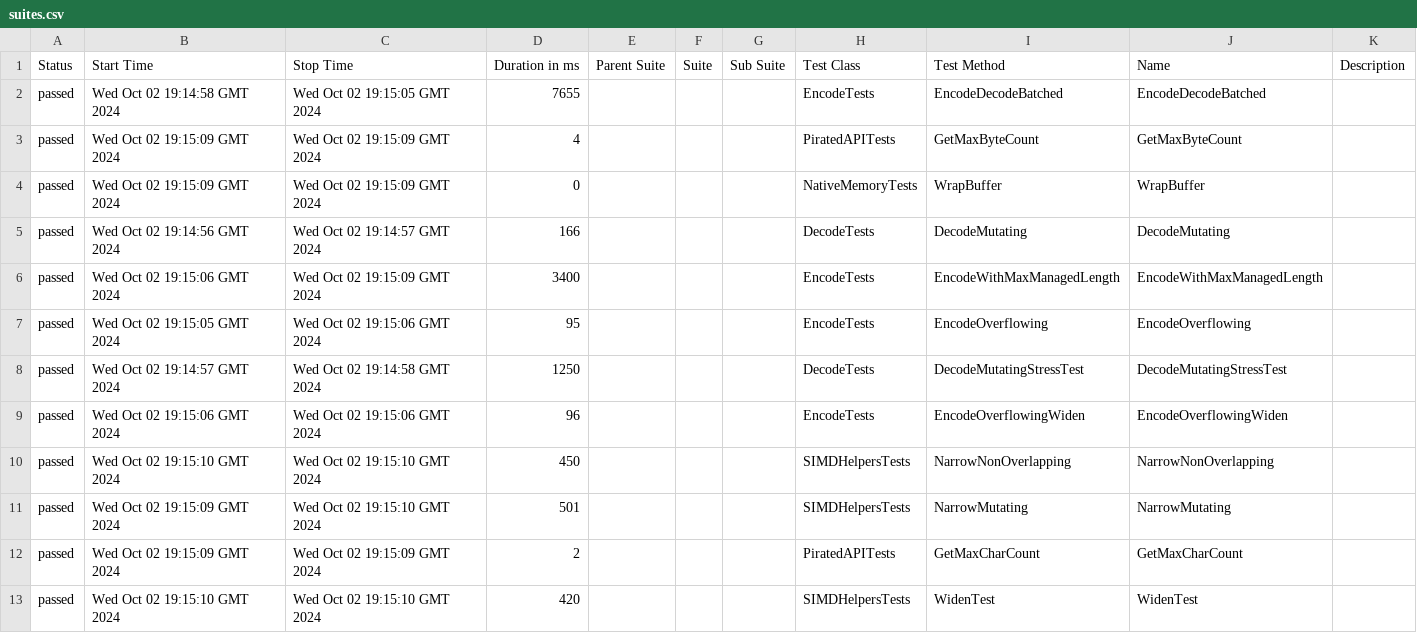
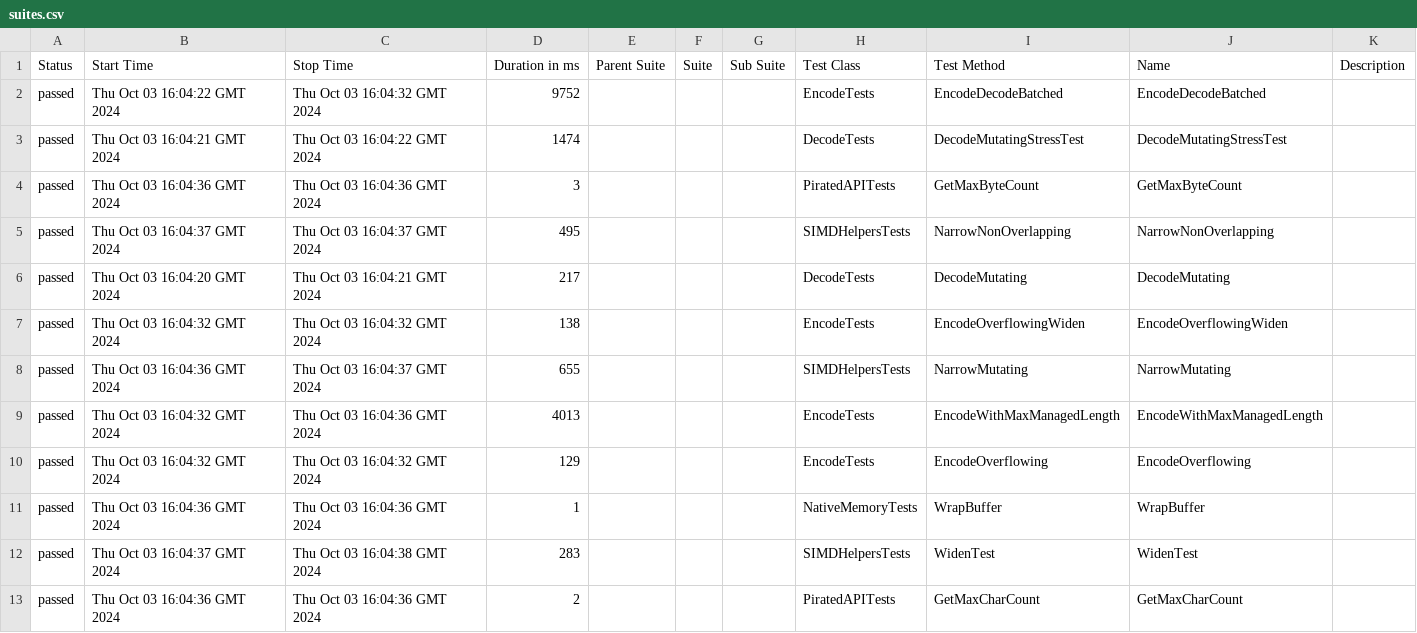
Before and after one commit to budgetdevv/Tokenizers.NET, a CSV file: data/suites.csv, drawn as a sheet.

```diff
--- a/data/suites.csv
+++ b/data/suites.csv
@@ -1,13 +1,13 @@
 "Status","Start Time","Stop Time","Duration in ms","Parent Suite","Suite","Sub Suite","Test Class","Test Method","Name","Description"
-"passed","Wed Oct 02 19:14:58 GMT 2024","Wed Oct 02 19:15:05 GMT 2024","7655","","","","EncodeTests","EncodeDecodeBatched","EncodeDecodeBatched",""
-"passed","Wed Oct 02 19:15:09 GMT 2024","Wed Oct 02 19:15:09 GMT 2024","4","","","","PiratedAPITests","GetMaxByteCount","GetMaxByteCount",""
-"passed","Wed Oct 02 19:15:09 GMT 2024","Wed Oct 02 19:15:09 GMT 2024","0","","","","NativeMemoryTests","WrapBuffer","WrapBuffer",""
-"passed","Wed Oct 02 19:14:56 GMT 2024","Wed Oct 02 19:14:57 GMT 2024","166","","","","DecodeTests","DecodeMutating","DecodeMutating",""
-"passed","Wed Oct 02 19:15:06 GMT 2024","Wed Oct 02 19:15:09 GMT 2024","3400","","","","EncodeTests","EncodeWithMaxManagedLength","EncodeWithMaxManagedLength",""
-"passed","Wed Oct 02 19:15:05 GMT 2024","Wed Oct 02 19:15:06 GMT 2024","95","","","","EncodeTests","EncodeOverflowing","EncodeOverflowing",""
-"passed","Wed Oct 02 19:14:57 GMT 2024","Wed Oct 02 19:14:58 GMT 2024","1250","","","","DecodeTests","DecodeMutatingStressTest","DecodeMutatingStressTest",""
-"passed","Wed Oct 02 19:15:06 GMT 2024","Wed Oct 02 19:15:06 GMT 2024","96","","","","EncodeTests","EncodeOverflowingWiden","EncodeOverflowingWiden",""
-"passed","Wed Oct 02 19:15:10 GMT 2024","Wed Oct 02 19:15:10 GMT 2024","450","","","","SIMDHelpersTests","NarrowNonOverlapping","NarrowNonOverlapping",""
-"passed","Wed Oct 02 19:15:09 GMT 2024","Wed Oct 02 19:15:10 GMT 2024","501","","","","SIMDHelpersTests","NarrowMutating","NarrowMutating",""
-"passed","Wed Oct 02 19:15:09 GMT 2024","Wed Oct 02 19:15:09 GMT 2024","2","","","","PiratedAPITests","GetMaxCharCount","GetMaxCharCount",""
-"passed","Wed Oct 02 19:15:10 GMT 2024","Wed Oct 02 19:15:10 GMT 2024","420","","","","SIMDHelpersTests","WidenTest","WidenTest",""
+"passed","Thu Oct 03 16:04:22 GMT 2024","Thu Oct 03 16:04:32 GMT 2024","9752","","","","EncodeTests","EncodeDecodeBatched","EncodeDecodeBatched",""
+"passed","Thu Oct 03 16:04:21 GMT 2024","Thu Oct 03 16:04:22 GMT 2024","1474","","","","DecodeTests","DecodeMutatingStressTest","DecodeMutatingStressTest",""
+"passed","Thu Oct 03 16:04:36 GMT 2024","Thu Oct 03 16:04:36 GMT 2024","3","","","","PiratedAPITests","GetMaxByteCount","GetMaxByteCount",""
+"passed","Thu Oct 03 16:04:37 GMT 2024","Thu Oct 03 16:04:37 GMT 2024","495","","","","SIMDHelpersTests","NarrowNonOverlapping","NarrowNonOverlapping",""
+"passed","Thu Oct 03 16:04:20 GMT 2024","Thu Oct 03 16:04:21 GMT 2024","217","","","","DecodeTests","DecodeMutating","DecodeMutating",""
+"passed","Thu Oct 03 16:04:32 GMT 2024","Thu Oct 03 16:04:32 GMT 2024","138","","","","EncodeTests","EncodeOverflowingWiden","EncodeOverflowingWiden",""
+"passed","Thu Oct 03 16:04:36 GMT 2024","Thu Oct 03 16:04:37 GMT 2024","655","","","","SIMDHelpersTests","NarrowMutating","NarrowMutating",""
+"passed","Thu Oct 03 16:04:32 GMT 2024","Thu Oct 03 16:04:36 GMT 2024","4013","","","","EncodeTests","EncodeWithMaxManagedLength","EncodeWithMaxManagedLength",""
+"passed","Thu Oct 03 16:04:32 GMT 2024","Thu Oct 03 16:04:32 GMT 2024","129","","","","EncodeTests","EncodeOverflowing","EncodeOverflowing",""
+"passed","Thu Oct 03 16:04:36 GMT 2024","Thu Oct 03 16:04:36 GMT 2024","1","","","","NativeMemoryTests","WrapBuffer","WrapBuffer",""
+"passed","Thu Oct 03 16:04:37 GMT 2024","Thu Oct 03 16:04:38 GMT 2024","283","","","","SIMDHelpersTests","WidenTest","WidenTest",""
+"passed","Thu Oct 03 16:04:36 GMT 2024","Thu Oct 03 16:04:36 GMT 2024","2","","","","PiratedAPITests","GetMaxCharCount","GetMaxCharCount",""
```
Also changed, not shown: 45 other files.
